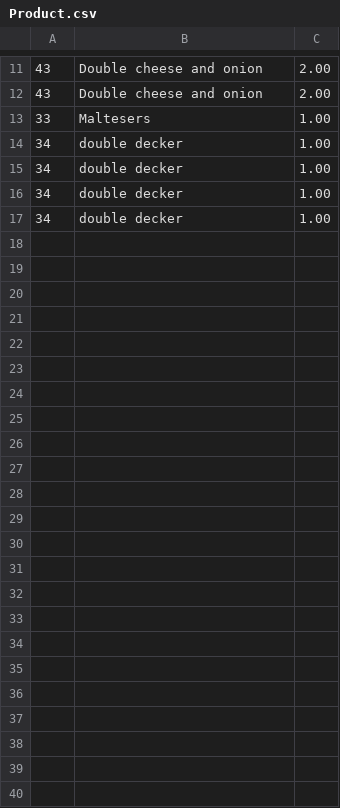
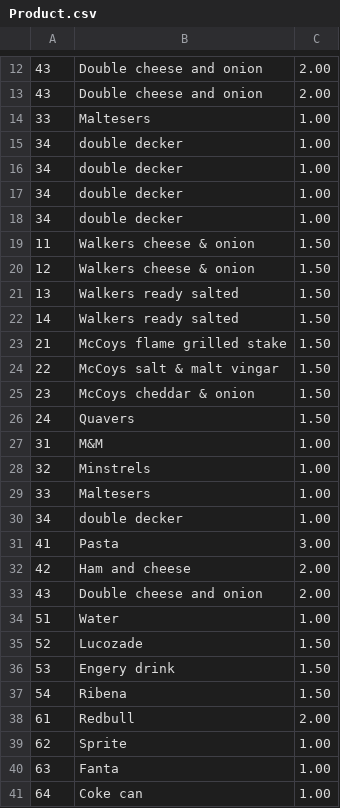
Before and after one commit to disenCoughlan/CollegeWork, a CSV file: Product.csv, drawn as a sheet; only a part is shown, gaps mark what is left out; the diff covers the shown part only.

Commit message:
fixed the product list

```diff
--- a/Product.csv
+++ b/Product.csv
@@ -17 +18,24 @@
 34,double decker,1.00
+11,Walkers cheese & onion,1.50
+12,Walkers cheese & onion,1.50
+13,Walkers ready salted,1.50
+14,Walkers ready salted,1.50
+21,McCoys flame grilled stake,1.50
+22,McCoys salt & malt vingar,1.50
+23,McCoys cheddar & onion,1.50
+24,Quavers,1.50
+31,M&M,1.00
+32,Minstrels,1.00
+33,Maltesers,1.00
+34,double decker,1.00
+41,Pasta,3.00
+42,Ham and cheese,2.00
+43,Double cheese and onion,2.00
+51,Water,1.00
+52,Lucozade,1.50
+53,Engery drink,1.50
+54,Ribena,1.50
+61,Redbull,2.00
+62,Sprite,1.00
+63,Fanta,1.00
+64,Coke can,1.00
```
Also changed, not shown: 1 added row and 3 edited cells elsewhere in this file, 1 other file.
